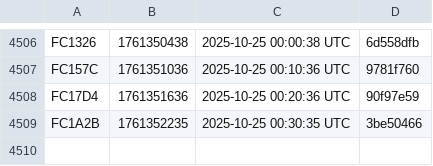
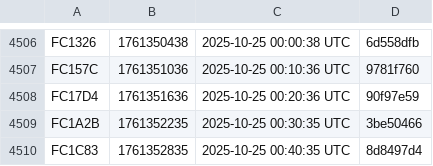
Before and after one commit to noob2git/weather, a CSV file: docs/assets/builds.csv, drawn as a sheet; only a part is shown, gaps mark what is left out; the diff names each change by its address in the sheet, - before the commit and + after, or states it on an @@ line.

```diff
--- a/docs/assets/builds.csv
+++ b/docs/assets/builds.csv
+row 4510: FC1C83 | 1761352835 | 2025-10-25 00:40:35 UTC | 8d8497d4
```
Also changed, not shown: data/weather_history.csv, 2 other files.
